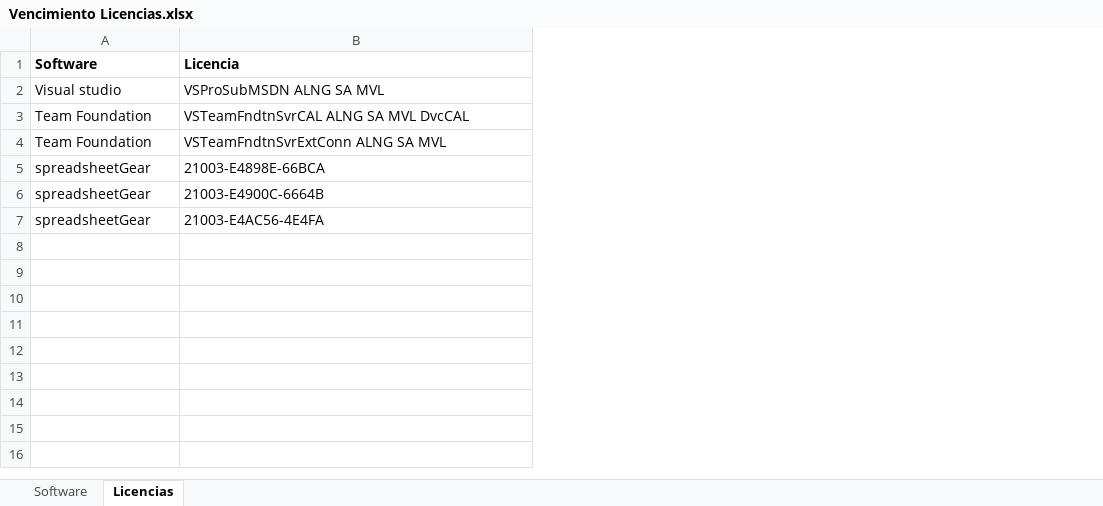
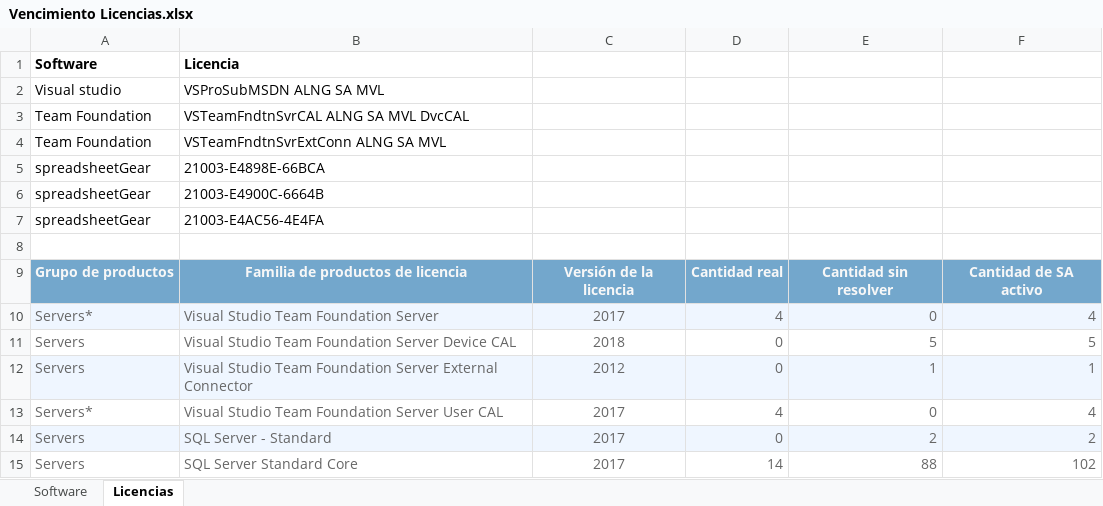
Before and after one commit to LuisPolo/ProyectoCore, an Excel workbook: Vencimiento Licencias.xlsx, sheet Licencias, drawn as a sheet; values as stored, in another font and other column widths than the file's, no borders; the diff names each change by its address in the sheet, - before the commit and + after, or states it on an @@ line.

```diff
--- a/Vencimiento Licencias.xlsx (sheet Licencias)
+++ b/Vencimiento Licencias.xlsx (sheet Licencias)
+column C, empty
+column D, empty
+column E, empty
+column F, empty
+row 8: (empty)
+row 9: Grupo de productos | Familia de productos de licencia | Versión de la licencia | Cantidad real | Cantidad sin resolver | Cantidad de SA activo
+row 10: Servers* | Visual Studio Team Foundation Server | 2017 | 4 | 0 | 4
+row 11: Servers | Visual Studio Team Foundation Server Device CAL | 2018 | 0 | 5 | 5
+row 12: Servers | Visual Studio Team Foundation Server External Connector | 2012 | 0 | 1 | 1
+row 13: Servers* | Visual Studio Team Foundation Server User CAL | 2017 | 4 | 0 | 4
+row 14: Servers | SQL Server - Standard | 2017 | 0 | 2 | 2
+row 15: Servers | SQL Server Standard Core | 2017 | 14 | 88 | 102
```
Also changed, not shown: 8 other files.
